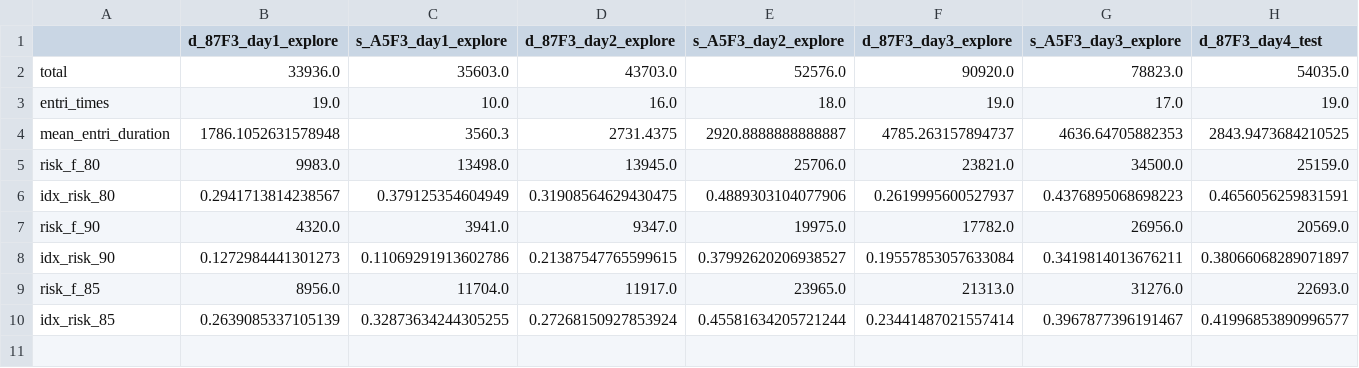
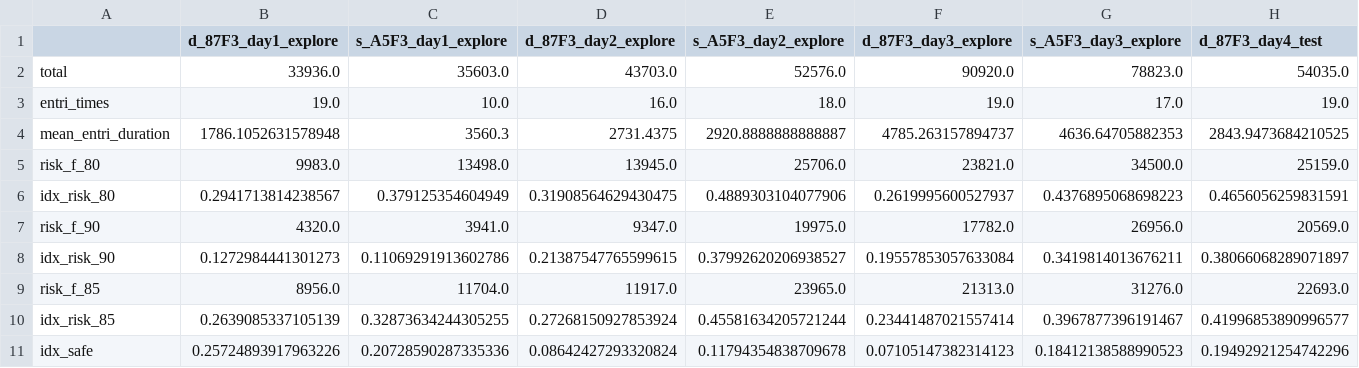
Before and after one commit to YatangLiLab/li-2025-economic-social-modulation, a CSV file: data/social_exploration/risk_idx_26_1.csv, drawn as a sheet; only a part is shown; rows hold the shown columns only; the diff names each change by its address in the sheet, - before the commit and + after, or states it on an @@ line.

```diff
--- a/data/social_exploration/risk_idx_26_1.csv
+++ b/data/social_exploration/risk_idx_26_1.csv
+row 11: idx_safe | 0.25724893917963226 | 0.20728590287335336 | 0.08642427293320824 | 0.11794354838709678 | 0.07105147382314123 | 0.18412138588990523 | 0.19492921254742296
```
Also changed, not shown: data/social_exploration/risk_idx_25.csv, data/social_exploration/risk_idx_26_2.csv, 16 other files.
